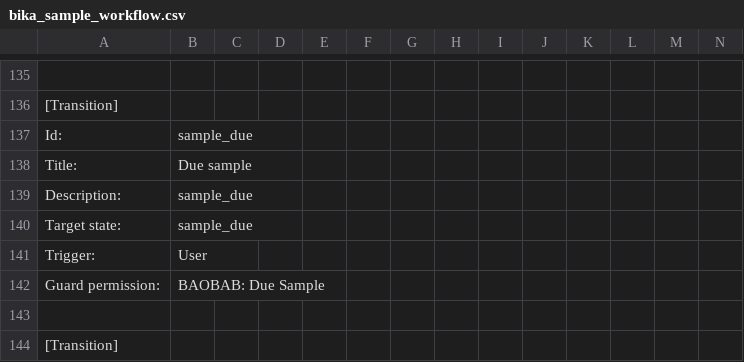
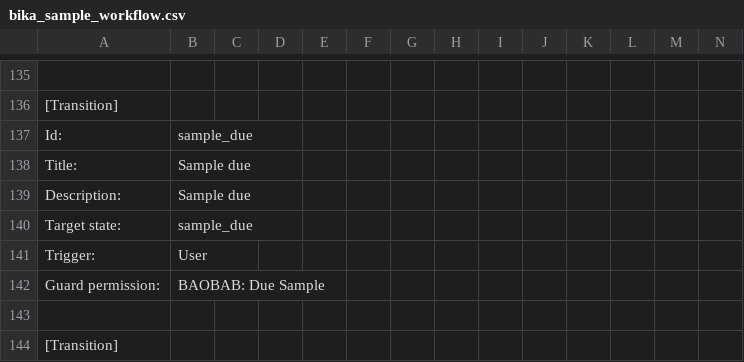
Before and after one commit to BaobabLims/baobab.lims, a CSV file: baobab/lims/profiles/default/workflow_csv/bika_sample_workflow.csv, drawn as a sheet; only a part is shown, gaps mark what is left out; the diff names each change by its address in the sheet, - before the commit and + after, or states it on an @@ line.

Commit message:
change description of sample_due transition

```diff
--- a/baobab/lims/profiles/default/workflow_csv/bika_sample_workflow.csv
+++ b/baobab/lims/profiles/default/workflow_csv/bika_sample_workflow.csv
-B138: Due sample
+B138: Sample due
-B139: sample_due
+B139: Sample due
```
Also changed, not shown: 2 other files.
